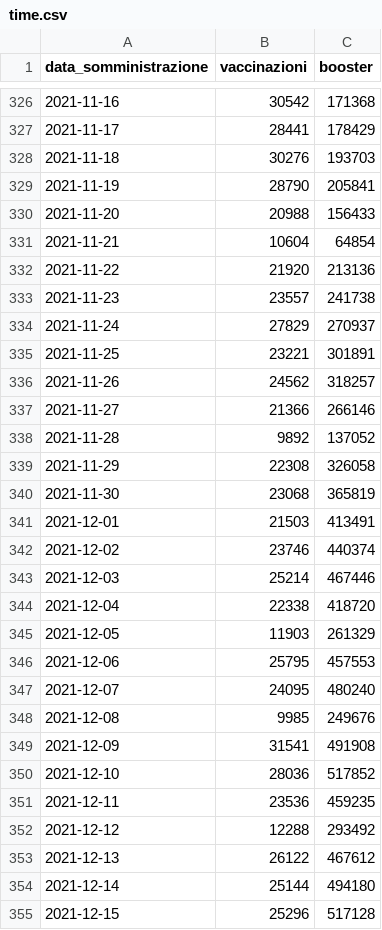
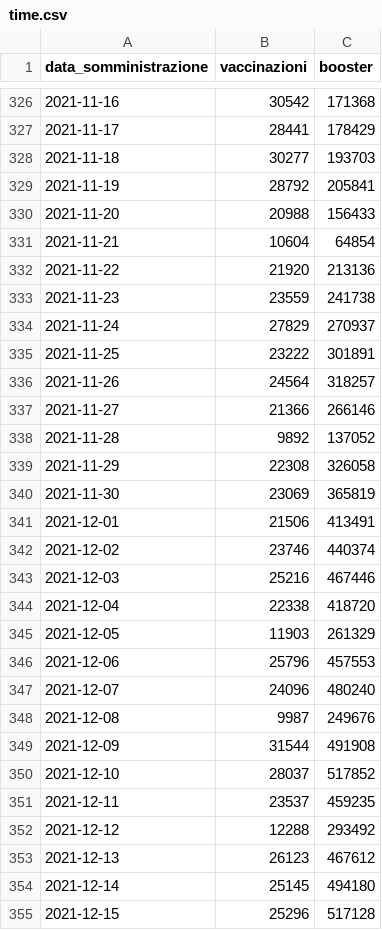
Before and after one commit to floatingpurr/ita-vax-analytics, a CSV file: data/00_ciclo_primario_e_booster/giorno/time.csv, drawn as a sheet; only a part is shown, gaps mark what is left out; the diff covers the shown part only.

```diff
--- a/data/00_ciclo_primario_e_booster/giorno/time.csv
+++ b/data/00_ciclo_primario_e_booster/giorno/time.csv
@@ -327,4 +327,4 @@ data_somministrazione,vaccinazioni,booster
 2021-11-17,28441,178429
-2021-11-18,30276,193703
-2021-11-19,28790,205841
+2021-11-18,30277,193703
+2021-11-19,28792,205841
 2021-11-20,20988,156433
@@ -332,6 +332,6 @@ data_somministrazione,vaccinazioni,booster
 2021-11-22,21920,213136
-2021-11-23,23557,241738
+2021-11-23,23559,241738
 2021-11-24,27829,270937
-2021-11-25,23221,301891
-2021-11-26,24562,318257
+2021-11-25,23222,301891
+2021-11-26,24564,318257
 2021-11-27,21366,266146
@@ -339,17 +339,17 @@ data_somministrazione,vaccinazioni,booster
 2021-11-29,22308,326058
-2021-11-30,23068,365819
-2021-12-01,21503,413491
+2021-11-30,23069,365819
+2021-12-01,21506,413491
 2021-12-02,23746,440374
-2021-12-03,25214,467446
+2021-12-03,25216,467446
 2021-12-04,22338,418720
 2021-12-05,11903,261329
-2021-12-06,25795,457553
-2021-12-07,24095,480240
-2021-12-08,9985,249676
-2021-12-09,31541,491908
-2021-12-10,28036,517852
-2021-12-11,23536,459235
+2021-12-06,25796,457553
+2021-12-07,24096,480240
+2021-12-08,9987,249676
+2021-12-09,31544,491908
+2021-12-10,28037,517852
+2021-12-11,23537,459235
 2021-12-12,12288,293492
-2021-12-13,26122,467612
-2021-12-14,25144,494180
+2021-12-13,26123,467612
+2021-12-14,25145,494180
 2021-12-15,25296,517128
```
Also changed, not shown: 143 edited cells elsewhere in this file, data/00_ciclo_primario_e_booster/giorno/age.csv, data/00_ciclo_primario_e_booster/giorno/area.csv, 11 other files.
